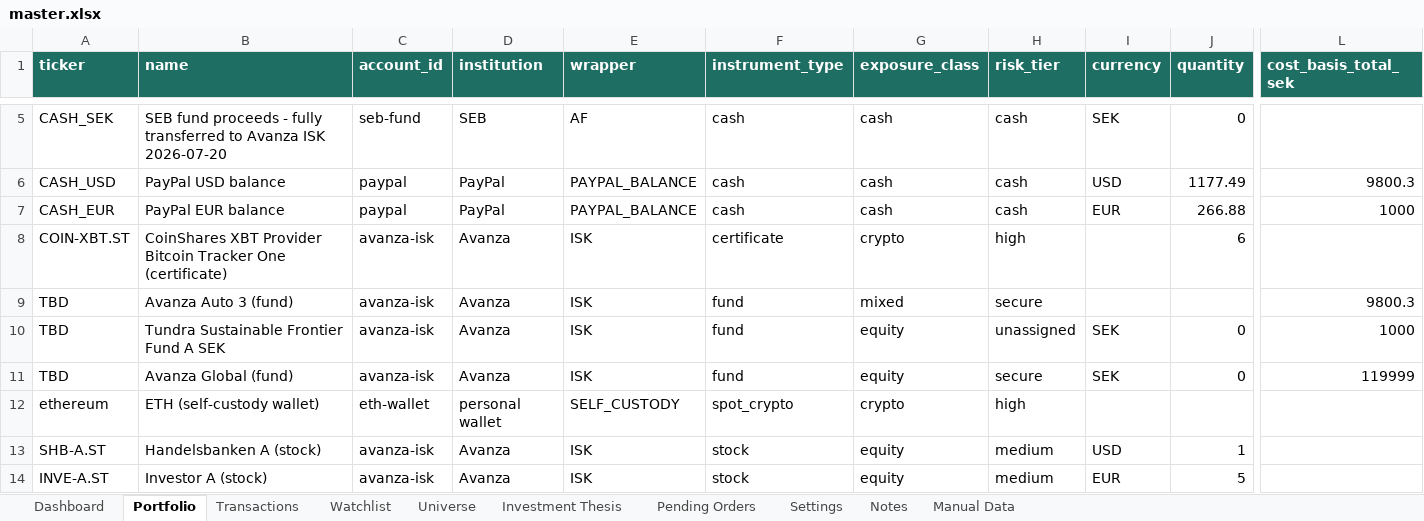
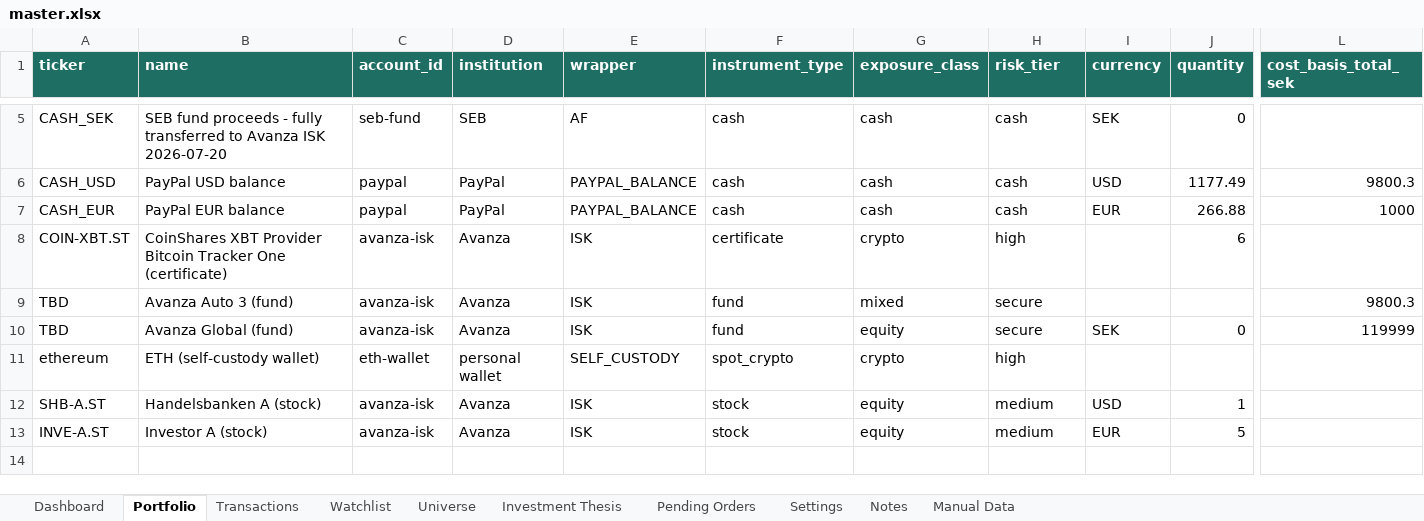
Before and after one commit to FelixSegui/finance-council, an Excel workbook: master.xlsx, sheet Portfolio, drawn as a sheet; only a part is shown, gaps mark what is left out; values as stored, in another font and other column widths than the file's, no borders; conditional formats not drawn; rows hold the shown columns only; the diff names each change by its address in the sheet, - before the commit and + after, or states it on an @@ line.

```diff
--- a/master.xlsx (sheet Portfolio)
+++ b/master.xlsx (sheet Portfolio)
-row 10: TBD | Tundra Sustainable Frontier Fund A SEK | avanza-isk | Avanza | ISK | fund | equity | unassigned | SEK | 0 | 1000
```
Also changed, not shown: sheet Investment Thesis, 5 other files.
